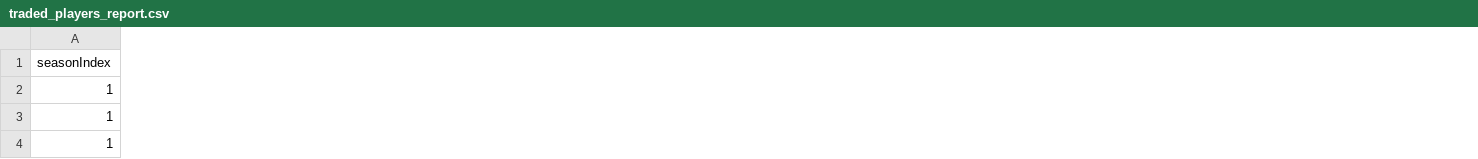
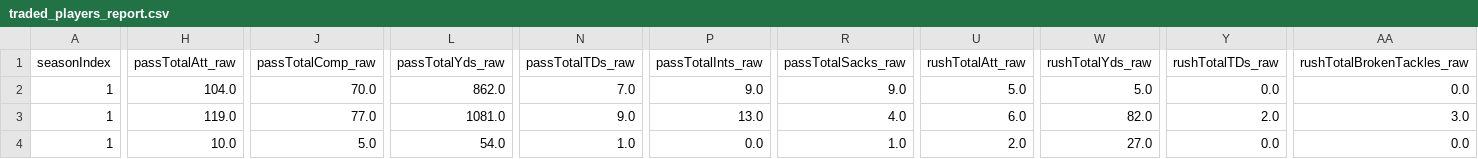
Before and after one commit to lespauI/mega_league, a CSV file: output/traded_players_report.csv, drawn as a sheet; only a part is shown, gaps mark what is left out; the diff covers the shown part only; the diff names each change by its address in the sheet, - before the commit and + after, or states it on an @@ line.

Commit message:
Remove doubled stats issue (zenflow 7d6d4f80)
We have a conceptual issue in our data thats affect all stats calculations in our players and team statistic. The issue is related to traded players, the latest example is Lamar Jackson traded from BAL to CLE, when im lookung into Cle stats i see Lamar is there from week 1, but actual trade happened at week 5, so we need to find a way to properly remove him and any other traded player from our calculations.

This is not simple, we need to think a lot how to do so, look at every CSV to understand the best way. Before the implementation and any coding suggest the ideas for review

```diff
--- a/output/traded_players_report.csv
+++ b/output/traded_players_report.csv
+column H (passTotalAtt_raw), rows 2-4: 104.0 | 119.0 | 10.0
+column J (passTotalComp_raw), rows 2-4: 70.0 | 77.0 | 5.0
+column L (passTotalYds_raw), rows 2-4: 862.0 | 1081.0 | 54.0
+column N (passTotalTDs_raw), rows 2-4: 7.0 | 9.0 | 1.0
+column P (passTotalInts_raw), rows 2-4: 9.0 | 13.0 | 0.0
+column R (passTotalSacks_raw), rows 2-4: 9.0 | 4.0 | 1.0
+column U (rushTotalAtt_raw), rows 2-4: 5.0 | 6.0 | 2.0
+column W (rushTotalYds_raw), rows 2-4: 5.0 | 82.0 | 27.0
+column Y (rushTotalTDs_raw), rows 2-4: 0.0 | 2.0 | 0.0
+column AA (rushTotalBrokenTackles_raw), rows 2-4: 0.0 | 3.0 | 0.0
```
Also changed, not shown: 15 added columns and 48 edited cells elsewhere in this file, output/team_aggregated_stats.csv, output/team_player_usage.csv, 9 other files.
